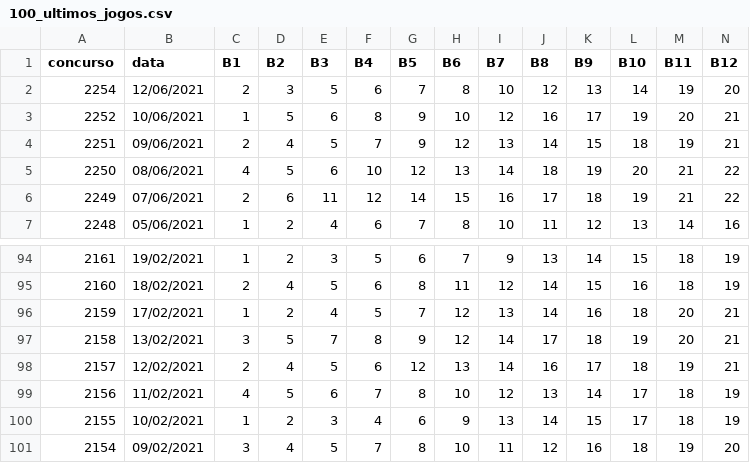
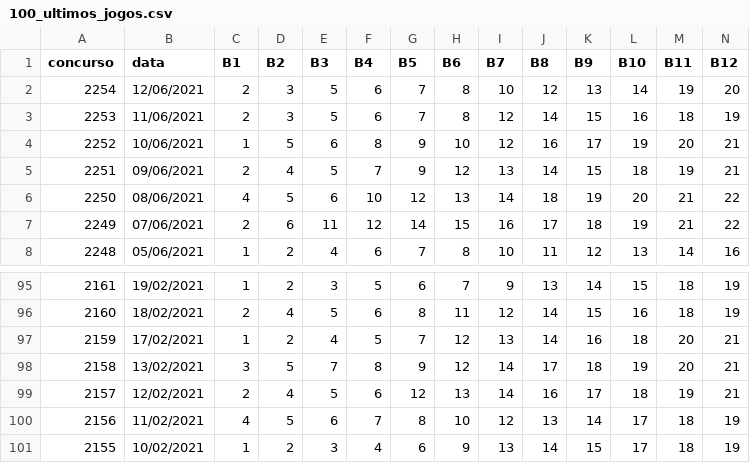
Before and after one commit to brunoduarte40/lotoFacilLast100, a CSV file: dados/100_ultimos_jogos.csv, drawn as a sheet; only a part is shown, gaps mark what is left out; removed rows and columns are numbered as before the commit, all else as after; rows hold the shown columns only; the diff names each change by its address in the sheet, - before the commit and + after, or states it on an @@ line.

```diff
--- a/dados/100_ultimos_jogos.csv
+++ b/dados/100_ultimos_jogos.csv
+row 3: 2253 | 11/06/2021 | 2 | 3 | 5 | 6 | 7 | 8 | 12 | 14 | 15 | 16 | 18 | 19
-row 101: 2154 | 09/02/2021 | 3 | 4 | 5 | 7 | 8 | 10 | 11 | 12 | 16 | 18 | 19 | 20
```
Also changed, not shown: dados/LOTOFACIL.csv, 1 other file.
